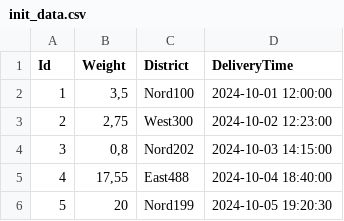
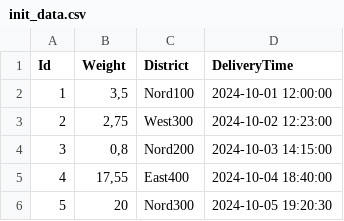
Before and after one commit to AlexGrig88/DeliveryGrig.Api, a CSV file: DeliveryGrig.Api/wwwroot/data_files/init_data.csv, drawn as a sheet.

```diff
--- a/DeliveryGrig.Api/wwwroot/data_files/init_data.csv
+++ b/DeliveryGrig.Api/wwwroot/data_files/init_data.csv
@@ -3,4 +3,4 @@ Id;Weight;District;DeliveryTime
 2;2,75;West300;2024-10-02 12:23:00
-3;0,8;Nord202;2024-10-03 14:15:00
-4;17,55;East488;2024-10-04 18:40:00
-5;20;Nord199;2024-10-05 19:20:30
+3;0,8;Nord200;2024-10-03 14:15:00
+4;17,55;East400;2024-10-04 18:40:00
+5;20;Nord300;2024-10-05 19:20:30
```
Also changed, not shown: 8 other files.
